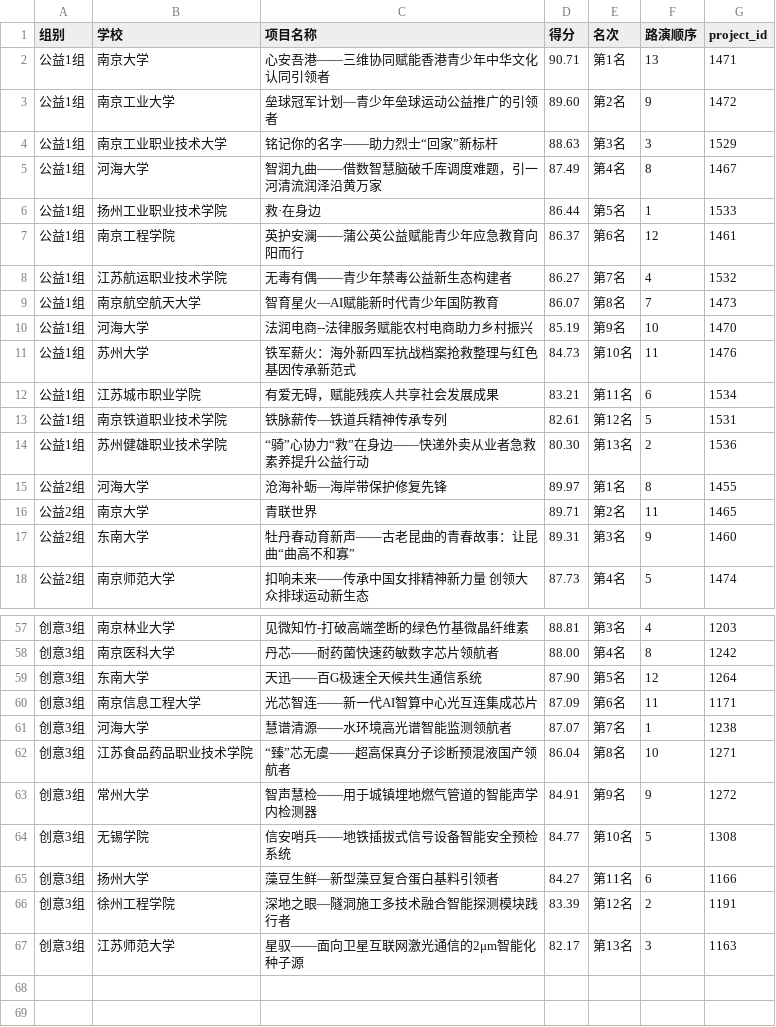
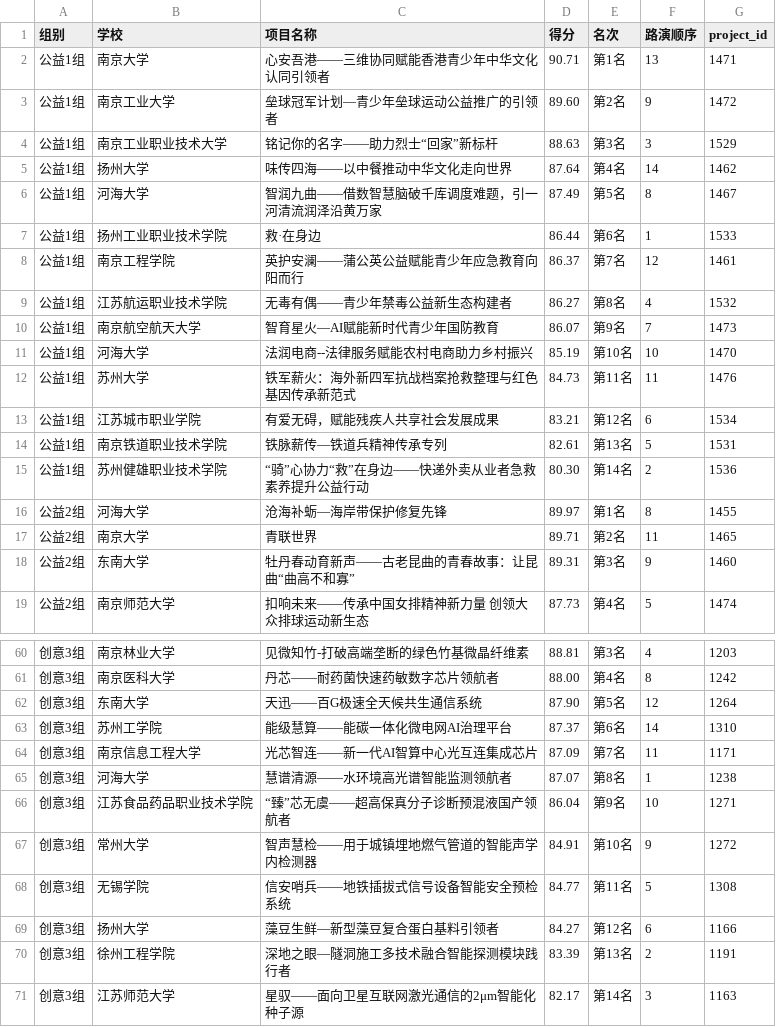
Before and after one commit to cqy1218/2026honglv, a CSV file: data/scores.csv, drawn as a sheet; only a part is shown, gaps mark what is left out; the diff covers the shown part only.

```diff
--- a/data/scores.csv
+++ b/data/scores.csv
@@ -4,12 +4,13 @@
 公益1组,南京工业职业技术大学,铭记你的名字——助力烈士“回家”新标杆,88.63,第3名,3,1529
-公益1组,河海大学,智润九曲——借数智慧脑破千库调度难题，引一河清流润泽沿黄万家,87.49,第4名,8,1467
-公益1组,扬州工业职业技术学院,救·在身边,86.44,第5名,1,1533
-公益1组,南京工程学院,英护安澜——蒲公英公益赋能青少年应急教育向阳而行,86.37,第6名,12,1461
-公益1组,江苏航运职业技术学院,无毒有偶——青少年禁毒公益新生态构建者,86.27,第7名,4,1532
-公益1组,南京航空航天大学,智育星火—AI赋能新时代青少年国防教育,86.07,第8名,7,1473
-公益1组,河海大学,法润电商--法律服务赋能农村电商助力乡村振兴,85.19,第9名,10,1470
-公益1组,苏州大学,铁军薪火：海外新四军抗战档案抢救整理与红色基因传承新范式,84.73,第10名,11,1476
-公益1组,江苏城市职业学院,有爱无碍，赋能残疾人共享社会发展成果,83.21,第11名,6,1534
-公益1组,南京铁道职业技术学院,铁脉薪传—铁道兵精神传承专列,82.61,第12名,5,1531
-公益1组,苏州健雄职业技术学院,“骑”心协力“救”在身边——快递外卖从业者急救素养提升公益行动,80.30,第13名,2,1536
+公益1组,扬州大学,味传四海——以中餐推动中华文化走向世界,87.64,第4名,14,1462
+公益1组,河海大学,智润九曲——借数智慧脑破千库调度难题，引一河清流润泽沿黄万家,87.49,第5名,8,1467
+公益1组,扬州工业职业技术学院,救·在身边,86.44,第6名,1,1533
+公益1组,南京工程学院,英护安澜——蒲公英公益赋能青少年应急教育向阳而行,86.37,第7名,12,1461
+公益1组,江苏航运职业技术学院,无毒有偶——青少年禁毒公益新生态构建者,86.27,第8名,4,1532
+公益1组,南京航空航天大学,智育星火—AI赋能新时代青少年国防教育,86.07,第9名,7,1473
+公益1组,河海大学,法润电商--法律服务赋能农村电商助力乡村振兴,85.19,第10名,10,1470
+公益1组,苏州大学,铁军薪火：海外新四军抗战档案抢救整理与红色基因传承新范式,84.73,第11名,11,1476
+公益1组,江苏城市职业学院,有爱无碍，赋能残疾人共享社会发展成果,83.21,第12名,6,1534
+公益1组,南京铁道职业技术学院,铁脉薪传—铁道兵精神传承专列,82.61,第13名,5,1531
+公益1组,苏州健雄职业技术学院,“骑”心协力“救”在身边——快递外卖从业者急救素养提升公益行动,80.30,第14名,2,1536
 公益2组,河海大学,沧海补蛎—海岸带保护修复先锋,89.97,第1名,8,1455
@@ -59,9 +62,10 @@
 创意3组,东南大学,天迅——百G极速全天候共生通信系统,87.90,第5名,12,1264
-创意3组,南京信息工程大学,光芯智连——新一代AI智算中心光互连集成芯片,87.09,第6名,11,1171
-创意3组,河海大学,慧谱清源——水环境高光谱智能监测领航者,87.07,第7名,1,1238
-创意3组,江苏食品药品职业技术学院,“臻”芯无虞——超高保真分子诊断预混液国产领航者,86.04,第8名,10,1271
-创意3组,常州大学,智声慧检——用于城镇埋地燃气管道的智能声学内检测器,84.91,第9名,9,1272
-创意3组,无锡学院,信安哨兵——地铁插拔式信号设备智能安全预检系统,84.77,第10名,5,1308
-创意3组,扬州大学,藻豆生鲜—新型藻豆复合蛋白基料引领者,84.27,第11名,6,1166
-创意3组,徐州工程学院,深地之眼—隧洞施工多技术融合智能探测模块践行者,83.39,第12名,2,1191
-创意3组,江苏师范大学,星驭——面向卫星互联网激光通信的2μm智能化种子源,82.17,第13名,3,1163
+创意3组,苏州工学院,能级慧算——能碳一体化微电网AI治理平台,87.37,第6名,14,1310
+创意3组,南京信息工程大学,光芯智连——新一代AI智算中心光互连集成芯片,87.09,第7名,11,1171
+创意3组,河海大学,慧谱清源——水环境高光谱智能监测领航者,87.07,第8名,1,1238
+创意3组,江苏食品药品职业技术学院,“臻”芯无虞——超高保真分子诊断预混液国产领航者,86.04,第9名,10,1271
+创意3组,常州大学,智声慧检——用于城镇埋地燃气管道的智能声学内检测器,84.91,第10名,9,1272
+创意3组,无锡学院,信安哨兵——地铁插拔式信号设备智能安全预检系统,84.77,第11名,5,1308
+创意3组,扬州大学,藻豆生鲜—新型藻豆复合蛋白基料引领者,84.27,第12名,6,1166
+创意3组,徐州工程学院,深地之眼—隧洞施工多技术融合智能探测模块践行者,83.39,第13名,2,1191
+创意3组,江苏师范大学,星驭——面向卫星互联网激光通信的2μm智能化种子源,82.17,第14名,3,1163
```
Also changed, not shown: 2 added rows and 9 edited cells elsewhere in this file, 2 other files.
